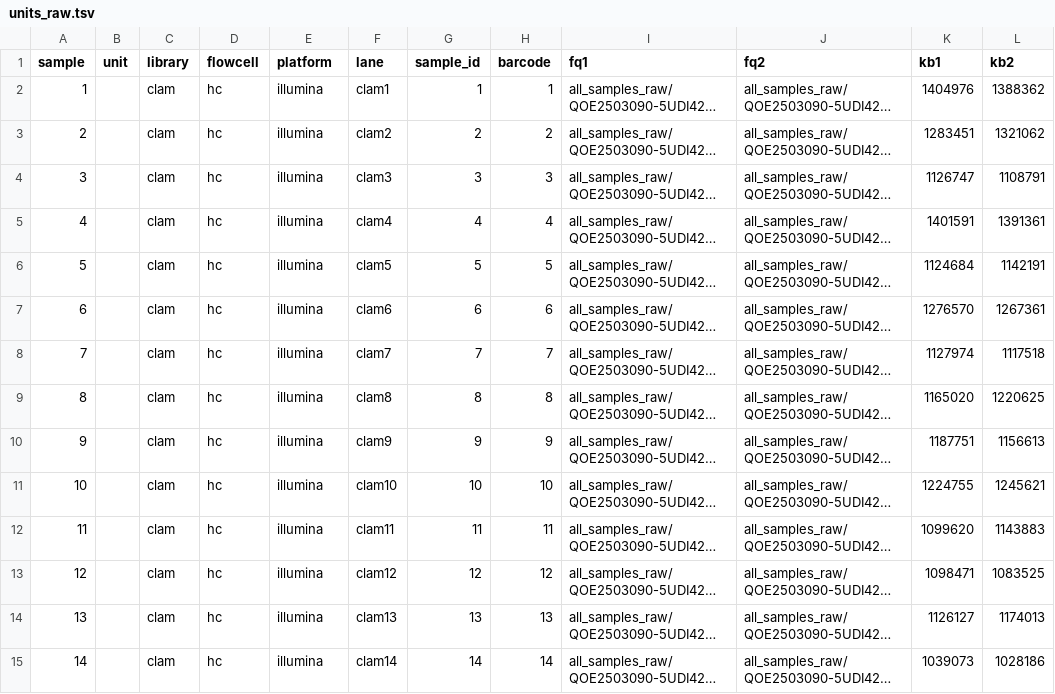
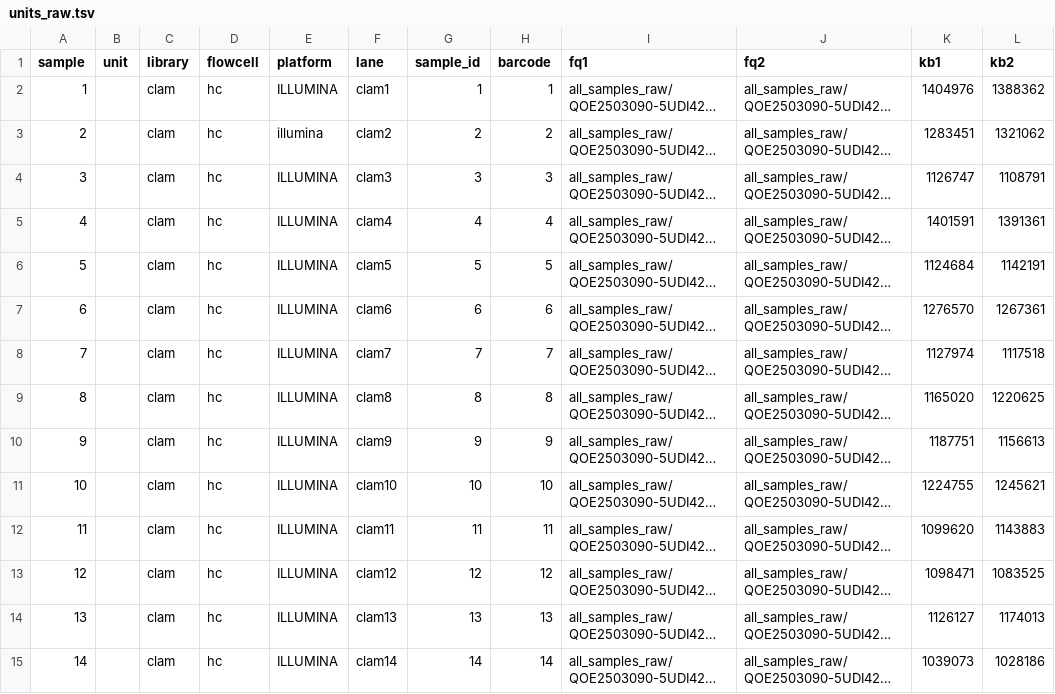
Before and after one commit to carolazari/mega-non-model-wgs-snakeflow, a TSV file: example-configs/clams/config/units_raw.tsv, drawn as a sheet; only a part is shown; long unchanged cells end in …; the diff covers the shown part only; the diff names each change by its address in the sheet, - before the commit and + after, or states it on an @@ line.

Commit message:
up

```diff
--- a/example-configs/clams/config/units_raw.tsv
+++ b/example-configs/clams/config/units_raw.tsv
-E2 (platform): illumina
+E2 (platform): ILLUMINA
-E4:E15 (platform): illumina
+E4:E15 (platform): ILLUMINA
```
Also changed, not shown: 61 edited cells elsewhere in this file.
